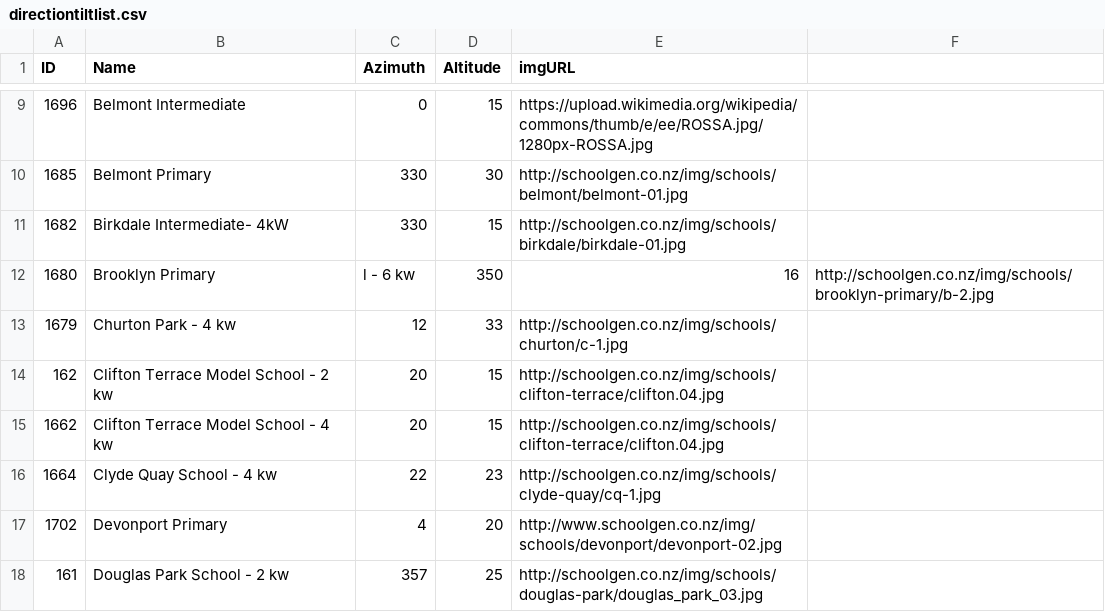
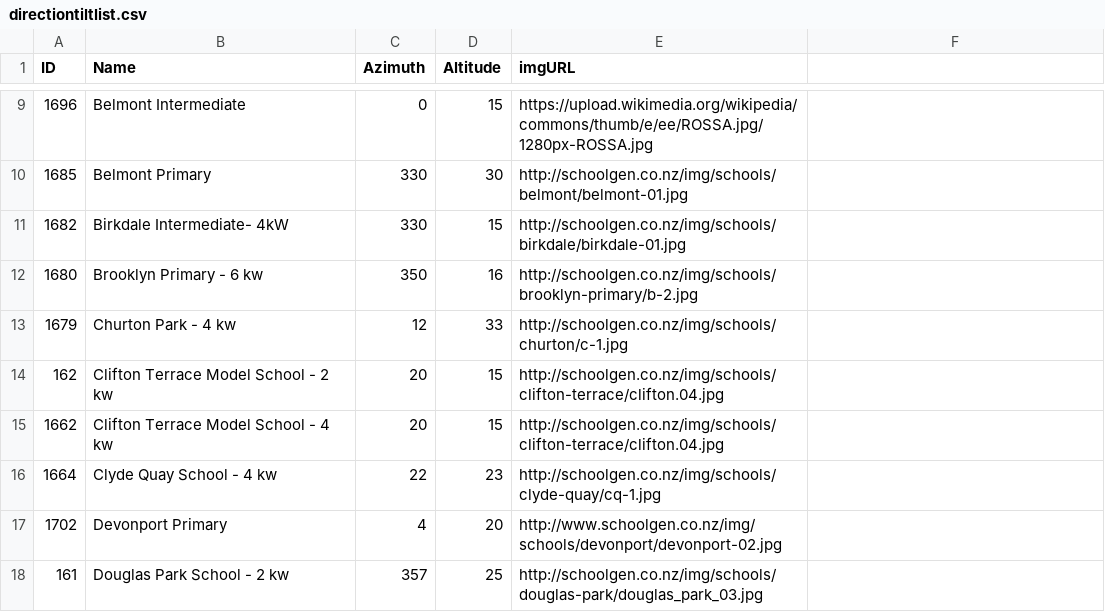
Before and after one commit to schoolgendev/sg-map-dashboard, a CSV file: data/directiontiltlist.csv, drawn as a sheet; only a part is shown, gaps mark what is left out.

Commit message:
Update directiontiltlist.csv

```diff
--- a/data/directiontiltlist.csv
+++ b/data/directiontiltlist.csv
@@ -11,3 +11,3 @@ ID,Name,Azimuth,Altitude,imgURL
 1682,Birkdale Intermediate- 4kW,330,15,http://schoolgen.co.nz/img/schools/birkdale/birkdale-01.jpg
-1680,Brooklyn Primary,l - 6 kw,350,16,http://schoolgen.co.nz/img/schools/brooklyn-primary/b-2.jpg
+1680,Brooklyn Primary - 6 kw,350,16,http://schoolgen.co.nz/img/schools/brooklyn-primary/b-2.jpg
 1679,Churton Park - 4 kw,12,33,http://schoolgen.co.nz/img/schools/churton/c-1.jpg
```
